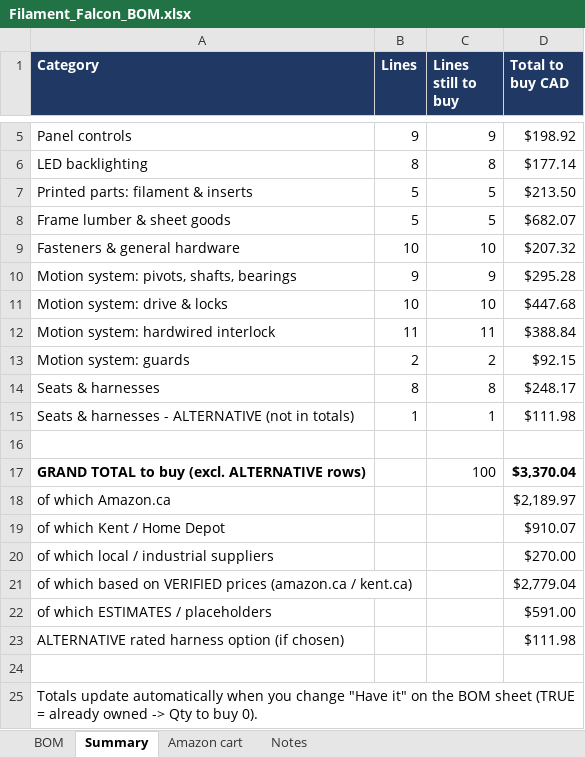
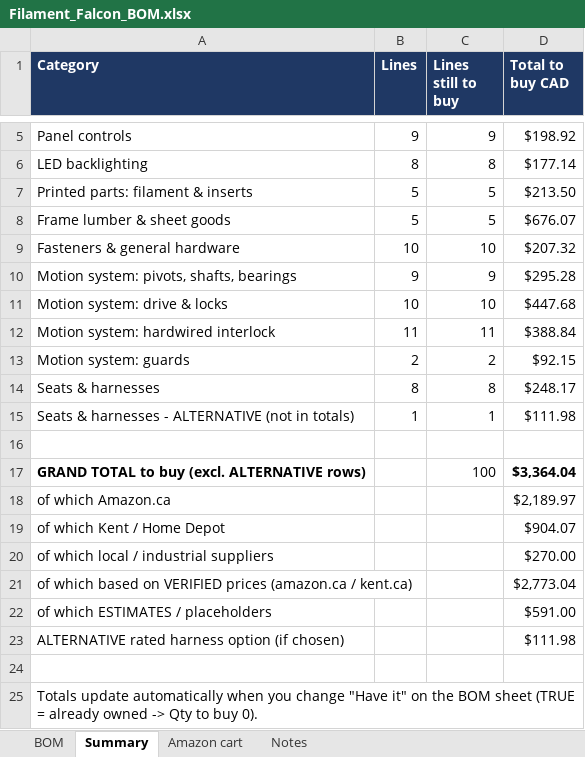
Before and after one commit to whyvas/filament-falcon, an Excel workbook: bom/Filament_Falcon_BOM.xlsx, sheet Summary, drawn as a sheet; only a part is shown, gaps mark what is left out; values as stored, in another font and other column widths than the file's, no borders; the diff names each change by its address in the sheet, - before the commit and + after, or states it on an @@ line.

```diff
--- a/bom/Filament_Falcon_BOM.xlsx (sheet Summary)
+++ b/bom/Filament_Falcon_BOM.xlsx (sheet Summary)
-D8 (Total to buy CAD): $682.07
+D8 (Total to buy CAD): $676.07
-D17 (Total to buy CAD): $3,370.04
+D17 (Total to buy CAD): $3,364.04
-D19 (Total to buy CAD): $910.07
+D19 (Total to buy CAD): $904.07
-D21 (Total to buy CAD): $2,779.04
+D21 (Total to buy CAD): $2,773.04
```
Also changed, not shown: sheet BOM, sheet Notes, 6 other files.
